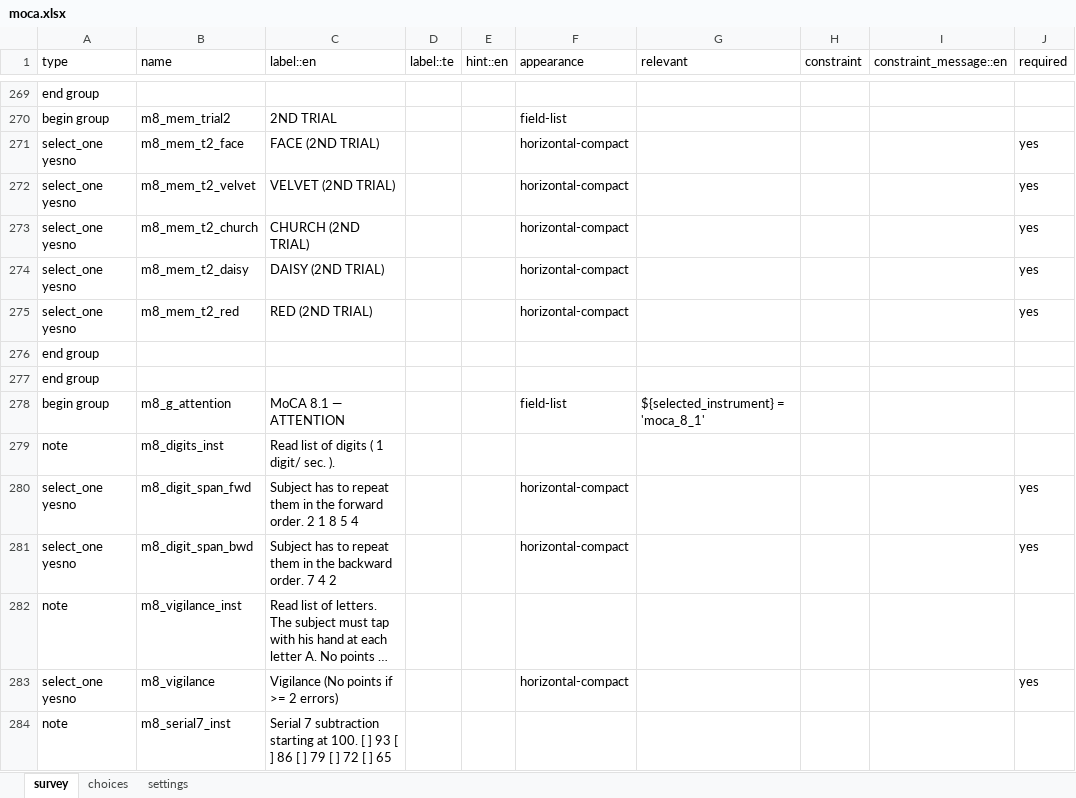
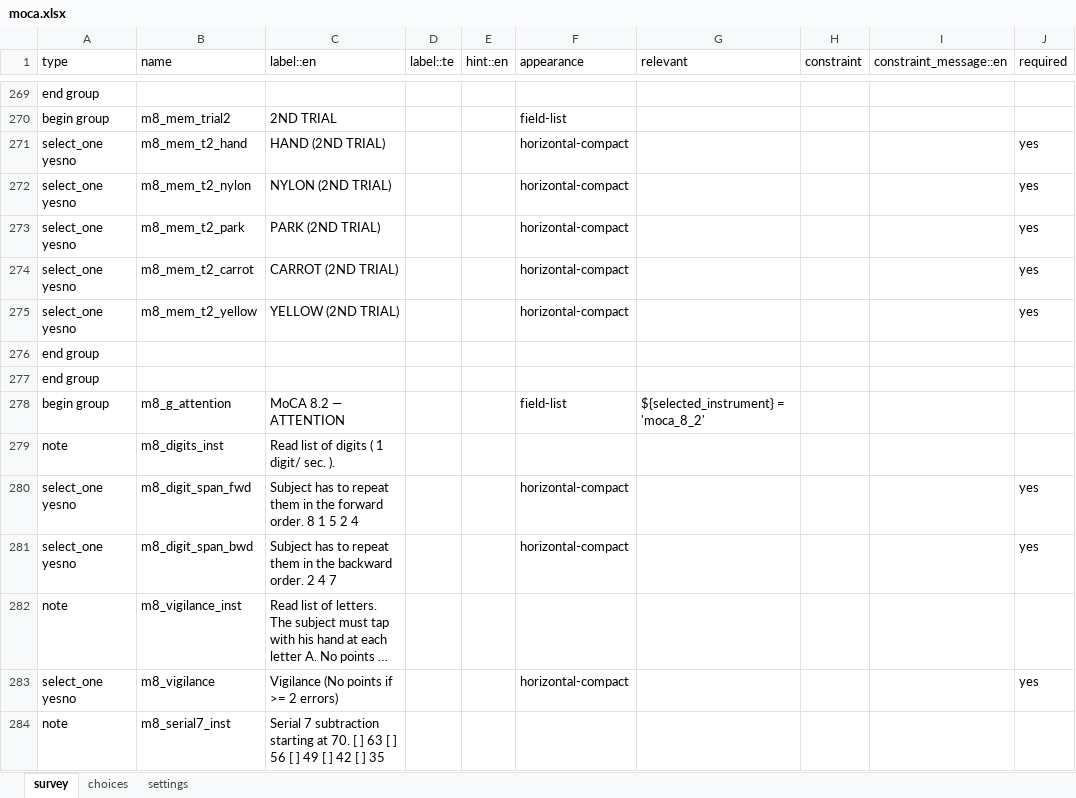
Before and after one commit to donthireddysaivarshini/EMRSATORU-CONFIG, an Excel workbook: forms/app/moca.xlsx, sheet survey, drawn as a sheet; only a part is shown, gaps mark what is left out; long unchanged cells end in …; values as stored, in another font and other column widths than the file's, no borders; the diff covers the shown part only; the diff names each change by its address in the sheet, - before the commit and + after, or states it on an @@ line.

Commit message:
feat(moca): upgrade English MoCA to 8.2 with exact PDF wording and assets

```diff
--- a/forms/app/moca.xlsx (sheet survey)
+++ b/forms/app/moca.xlsx (sheet survey)
-B271 (name): m8_mem_t2_face
+B271 (name): m8_mem_t2_hand
-C271 (label::en): FACE (2ND TRIAL)
+C271 (label::en): HAND (2ND TRIAL)
-B272 (name): m8_mem_t2_velvet
+B272 (name): m8_mem_t2_nylon
-C272 (label::en): VELVET (2ND TRIAL)
+C272 (label::en): NYLON (2ND TRIAL)
-B273 (name): m8_mem_t2_church
+B273 (name): m8_mem_t2_park
-C273 (label::en): CHURCH (2ND TRIAL)
+C273 (label::en): PARK (2ND TRIAL)
-B274 (name): m8_mem_t2_daisy
+B274 (name): m8_mem_t2_carrot
-C274 (label::en): DAISY (2ND TRIAL)
+C274 (label::en): CARROT (2ND TRIAL)
-B275 (name): m8_mem_t2_red
+B275 (name): m8_mem_t2_yellow
-C275 (label::en): RED (2ND TRIAL)
+C275 (label::en): YELLOW (2ND TRIAL)
-C278 (label::en): MoCA 8.1 — ATTENTION
+C278 (label::en): MoCA 8.2 — ATTENTION
-G278 (relevant): ${selected_instrument} = 'moca_8_1'
+G278 (relevant): ${selected_instrument} = 'moca_8_2'
-C280 (label::en): …forward order. 2 1 8 5 4
+C280 (label::en): …forward order. 8 1 5 2 4
-C281 (label::en): …backward order. 7 4 2
+C281 (label::en): …backward order. 2 4 7
-C284 (label::en): …starting at 100. [ ] 93 [ ] 86 [ ] 79 [ ] 72 [ ] 65
+C284 (label::en): …starting at 70. [ ] 63 [ ] 56 [ ] 49 [ ] 42 [ ] 35
```
Also changed, not shown: 1 added row, 1 removed row and 66 edited cells elsewhere in this sheet, 15 other files.
